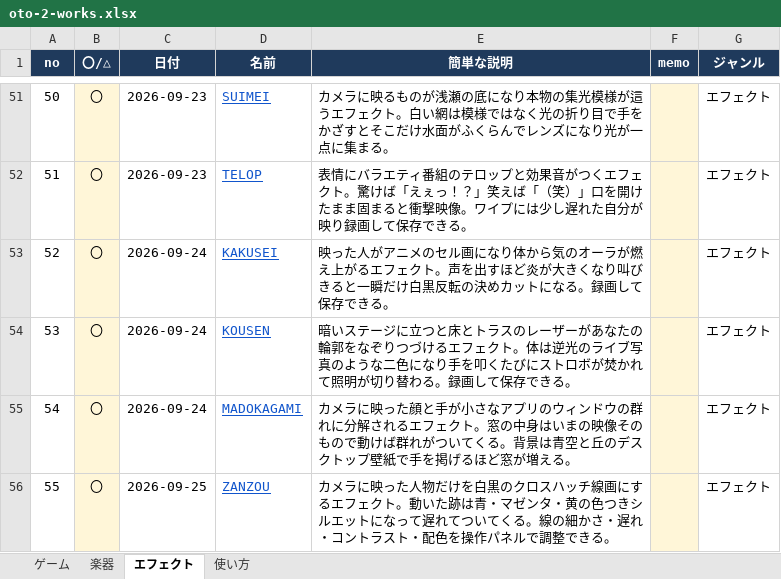
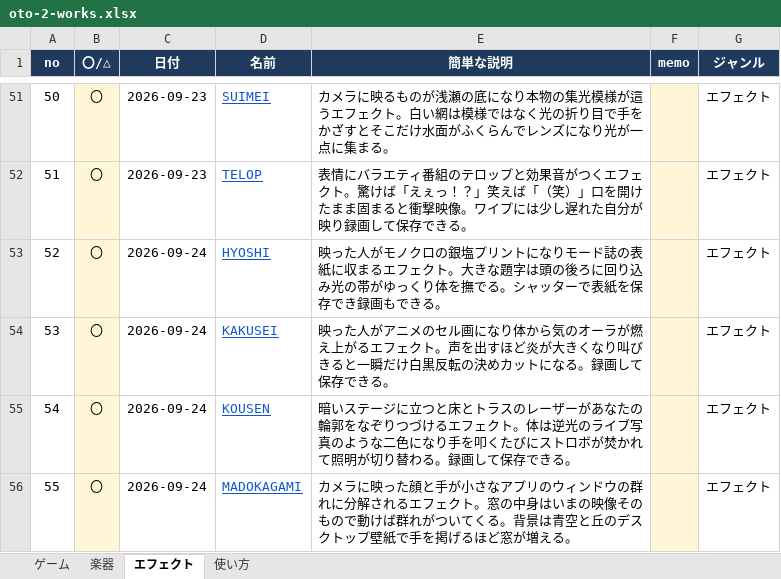
Before and after one commit to apaapaapaapaapa2006-source/oto-2, an Excel workbook: oto-2-works.xlsx, sheet エフェクト, drawn as a sheet; only a part is shown, gaps mark what is left out; the shorter side is filled out with more unchanged rows; values as stored, in another font and other column widths than the file's, no borders; addresses are those after the commit; the diff names each change by its address in the sheet, - before the commit and + after, or states it on an @@ line.

```diff
--- a/oto-2-works.xlsx (sheet エフェクト)
+++ b/oto-2-works.xlsx (sheet エフェクト)
+row 53: 52 | 〇 | 2026-09-24 | HYOSHI | 映った人がモノクロの銀塩プリントになりモード誌の表紙に収まるエフェクト。大きな題字は頭の後ろに回り込み光の帯がゆっくり体を撫でる。シャッターで表紙を保存でき録画もできる。 |  | エフェクト
@@ column A (no) renumbered from row 54 down @@
```
Also changed, not shown: sheet 使い方, 4 other files.
